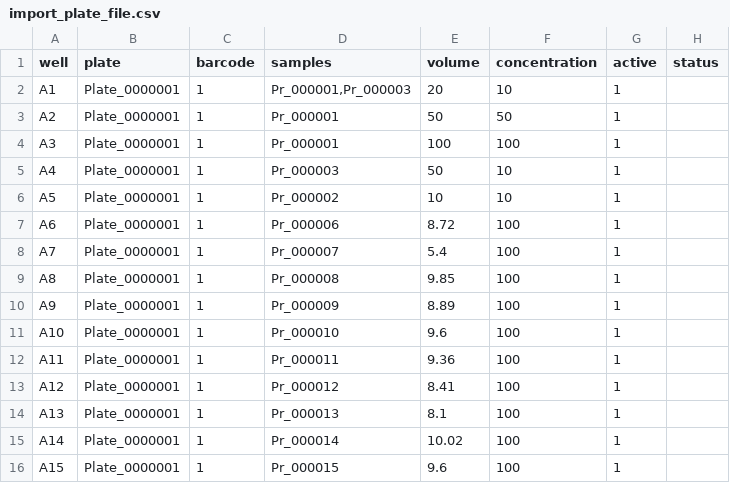
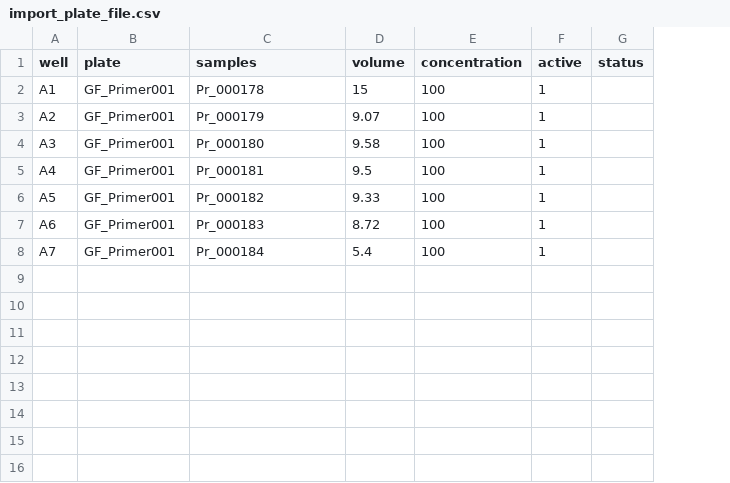
Before and after one commit to Zulko/Web_tools, a CSV file: static/docs/import_plate_file.csv, drawn as a sheet; removed rows and columns are numbered as before the commit, all else as after; the diff names each change by its address in the sheet, - before the commit and + after, or states it on an @@ line.

```diff
--- a/static/docs/import_plate_file.csv
+++ b/static/docs/import_plate_file.csv
-column C (barcode), rows 2-8: all 1
-B2:B8 (plate): Plate_0000001
+B2:B8 (plate): GF_Primer001
-C2 (samples): Pr_000001,Pr_000003
+C2 (samples): Pr_000178
-D2 (volume): 20
+D2 (volume): 15
-E2 (concentration): 10
+E2 (concentration): 100
-C3 (samples): Pr_000001
+C3 (samples): Pr_000179
-D3 (volume): 50
+D3 (volume): 9.07
-E3 (concentration): 50
+E3 (concentration): 100
-C4 (samples): Pr_000001
+C4 (samples): Pr_000180
-D4 (volume): 100
+D4 (volume): 9.58
-C5 (samples): Pr_000003
+C5 (samples): Pr_000181
-D5 (volume): 50
+D5 (volume): 9.5
-E5:E6 (concentration): 10
+E5:E6 (concentration): 100
-C6 (samples): Pr_000002
+C6 (samples): Pr_000182
-D6 (volume): 10
+D6 (volume): 9.33
-C7 (samples): Pr_000006
+C7 (samples): Pr_000183
-C8 (samples): Pr_000007
+C8 (samples): Pr_000184
-row 9: A8 | Plate_0000001 | 1 | Pr_000008 | 9.85 | 100 | 1
-row 10: A9 | Plate_0000001 | 1 | Pr_000009 | 8.89 | 100 | 1
-row 11: A10 | Plate_0000001 | 1 | Pr_000010 | 9.6 | 100 | 1
-row 12: A11 | Plate_0000001 | 1 | Pr_000011 | 9.36 | 100 | 1
-row 13: A12 | Plate_0000001 | 1 | Pr_000012 | 8.41 | 100 | 1
-row 14: A13 | Plate_0000001 | 1 | Pr_000013 | 8.1 | 100 | 1
-row 15: A14 | Plate_0000001 | 1 | Pr_000014 | 10.02 | 100 | 1
-row 16: A15 | Plate_0000001 | 1 | Pr_000015 | 9.6 | 100 | 1
```
Also changed, not shown: 3 other files.
